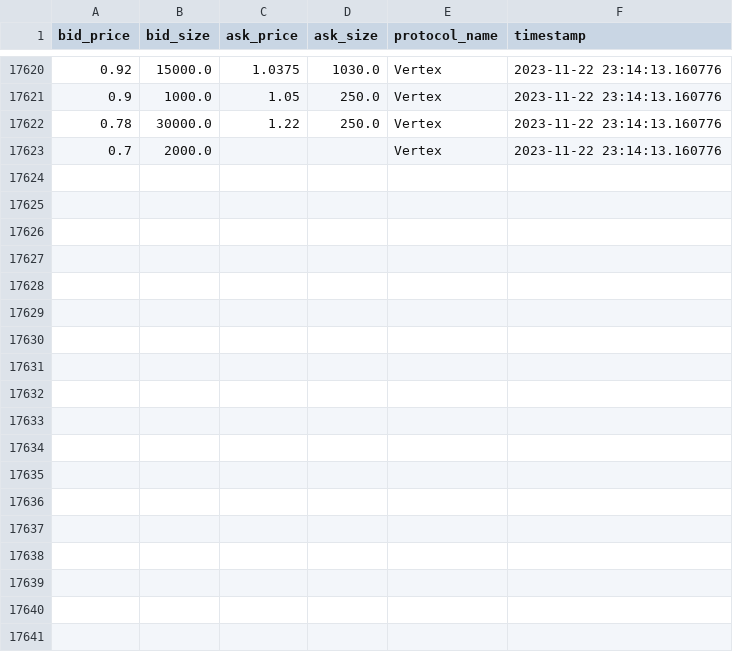
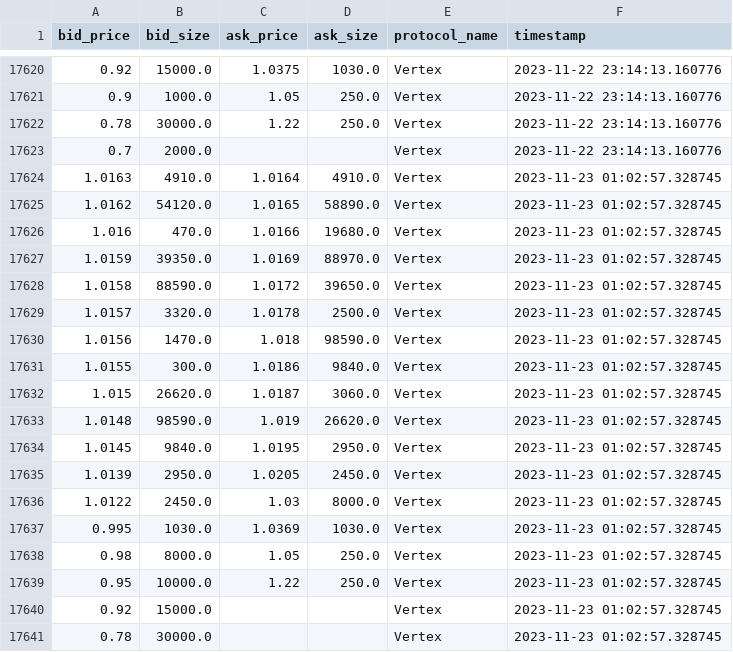
Before and after one commit to 0xsumatt/orderbook_snaps, a CSV file: vertex_ARB_orderbook_snap.csv, drawn as a sheet; only a part is shown, gaps mark what is left out; the diff names each change by its address in the sheet, - before the commit and + after, or states it on an @@ line.

```diff
--- a/vertex_ARB_orderbook_snap.csv
+++ b/vertex_ARB_orderbook_snap.csv
+row 17624: 1.0163 | 4910.0 | 1.0164 | 4910.0 | Vertex | 2023-11-23 01:02:57.328745
+row 17625: 1.0162 | 54120.0 | 1.0165 | 58890.0 | Vertex | 2023-11-23 01:02:57.328745
+row 17626: 1.016 | 470.0 | 1.0166 | 19680.0 | Vertex | 2023-11-23 01:02:57.328745
+row 17627: 1.0159 | 39350.0 | 1.0169 | 88970.0 | Vertex | 2023-11-23 01:02:57.328745
+row 17628: 1.0158 | 88590.0 | 1.0172 | 39650.0 | Vertex | 2023-11-23 01:02:57.328745
+row 17629: 1.0157 | 3320.0 | 1.0178 | 2500.0 | Vertex | 2023-11-23 01:02:57.328745
+row 17630: 1.0156 | 1470.0 | 1.018 | 98590.0 | Vertex | 2023-11-23 01:02:57.328745
+row 17631: 1.0155 | 300.0 | 1.0186 | 9840.0 | Vertex | 2023-11-23 01:02:57.328745
+row 17632: 1.015 | 26620.0 | 1.0187 | 3060.0 | Vertex | 2023-11-23 01:02:57.328745
+row 17633: 1.0148 | 98590.0 | 1.019 | 26620.0 | Vertex | 2023-11-23 01:02:57.328745
+row 17634: 1.0145 | 9840.0 | 1.0195 | 2950.0 | Vertex | 2023-11-23 01:02:57.328745
+row 17635: 1.0139 | 2950.0 | 1.0205 | 2450.0 | Vertex | 2023-11-23 01:02:57.328745
+row 17636: 1.0122 | 2450.0 | 1.03 | 8000.0 | Vertex | 2023-11-23 01:02:57.328745
+row 17637: 0.995 | 1030.0 | 1.0369 | 1030.0 | Vertex | 2023-11-23 01:02:57.328745
+row 17638: 0.98 | 8000.0 | 1.05 | 250.0 | Vertex | 2023-11-23 01:02:57.328745
+row 17639: 0.95 | 10000.0 | 1.22 | 250.0 | Vertex | 2023-11-23 01:02:57.328745
+row 17640: 0.92 | 15000.0 |  |  | Vertex | 2023-11-23 01:02:57.328745
+row 17641: 0.78 | 30000.0 |  |  | Vertex | 2023-11-23 01:02:57.328745
```
Also changed, not shown: zeta_ARB_orderbook_snap.csv, zeta_BTC_orderbook_snap.csv, 9 other files.
